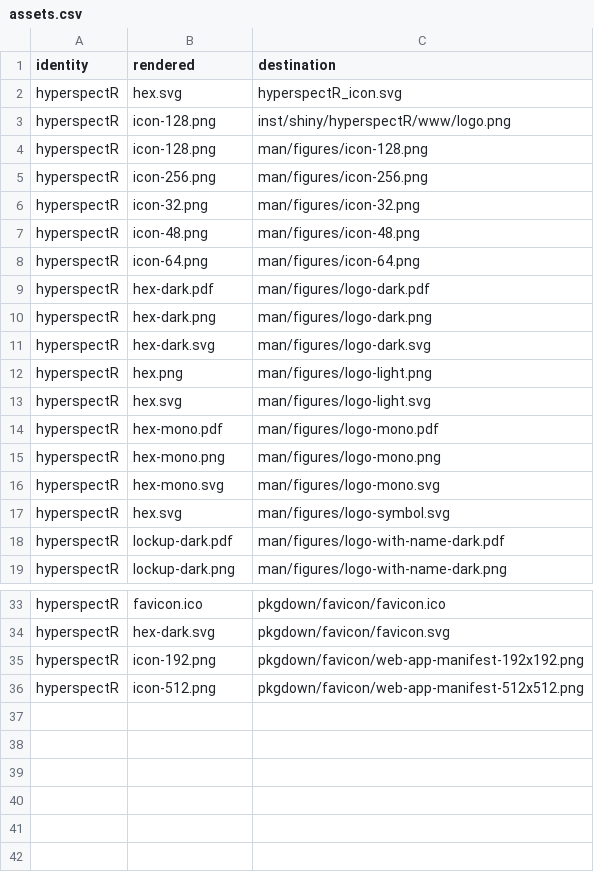
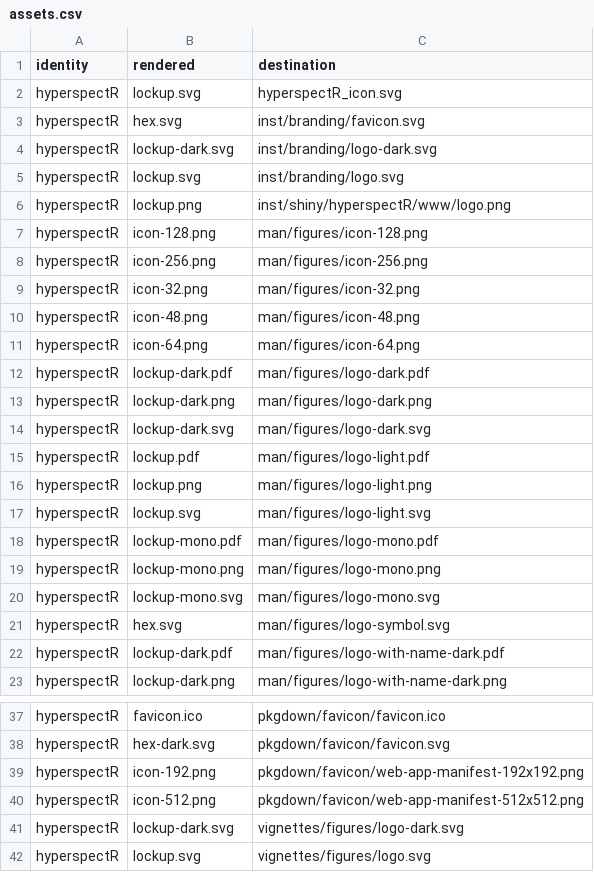
Before and after one commit to CTTIR/hyperspectR, a CSV file: tools/branding/assets.csv, drawn as a sheet; only a part is shown, gaps mark what is left out; the diff covers the shown part only.

Commit message:
Update named v5 package branding

```diff
--- a/tools/branding/assets.csv
+++ b/tools/branding/assets.csv
@@ -1,4 +1,7 @@
 identity,rendered,destination
-hyperspectR,hex.svg,hyperspectR_icon.svg
-hyperspectR,icon-128.png,inst/shiny/hyperspectR/www/logo.png
+hyperspectR,lockup.svg,hyperspectR_icon.svg
+hyperspectR,hex.svg,inst/branding/favicon.svg
+hyperspectR,lockup-dark.svg,inst/branding/logo-dark.svg
+hyperspectR,lockup.svg,inst/branding/logo.svg
+hyperspectR,lockup.png,inst/shiny/hyperspectR/www/logo.png
 hyperspectR,icon-128.png,man/figures/icon-128.png
@@ -8,10 +11,11 @@ hyperspectR,icon-48.png,man/figures/icon-48.png
 hyperspectR,icon-64.png,man/figures/icon-64.png
-hyperspectR,hex-dark.pdf,man/figures/logo-dark.pdf
-hyperspectR,hex-dark.png,man/figures/logo-dark.png
-hyperspectR,hex-dark.svg,man/figures/logo-dark.svg
-hyperspectR,hex.png,man/figures/logo-light.png
-hyperspectR,hex.svg,man/figures/logo-light.svg
-hyperspectR,hex-mono.pdf,man/figures/logo-mono.pdf
-hyperspectR,hex-mono.png,man/figures/logo-mono.png
-hyperspectR,hex-mono.svg,man/figures/logo-mono.svg
+hyperspectR,lockup-dark.pdf,man/figures/logo-dark.pdf
+hyperspectR,lockup-dark.png,man/figures/logo-dark.png
+hyperspectR,lockup-dark.svg,man/figures/logo-dark.svg
+hyperspectR,lockup.pdf,man/figures/logo-light.pdf
+hyperspectR,lockup.png,man/figures/logo-light.png
+hyperspectR,lockup.svg,man/figures/logo-light.svg
+hyperspectR,lockup-mono.pdf,man/figures/logo-mono.pdf
+hyperspectR,lockup-mono.png,man/figures/logo-mono.png
+hyperspectR,lockup-mono.svg,man/figures/logo-mono.svg
 hyperspectR,hex.svg,man/figures/logo-symbol.svg
@@ -36 +40,3 @@ hyperspectR,icon-192.png,pkgdown/favicon/web-app-manifest-192x192.png
 hyperspectR,icon-512.png,pkgdown/favicon/web-app-manifest-512x512.png
+hyperspectR,lockup-dark.svg,vignettes/figures/logo-dark.svg
+hyperspectR,lockup.svg,vignettes/figures/logo.svg
```
Also changed, not shown: 3 edited cells elsewhere in this file, 40 other files.
